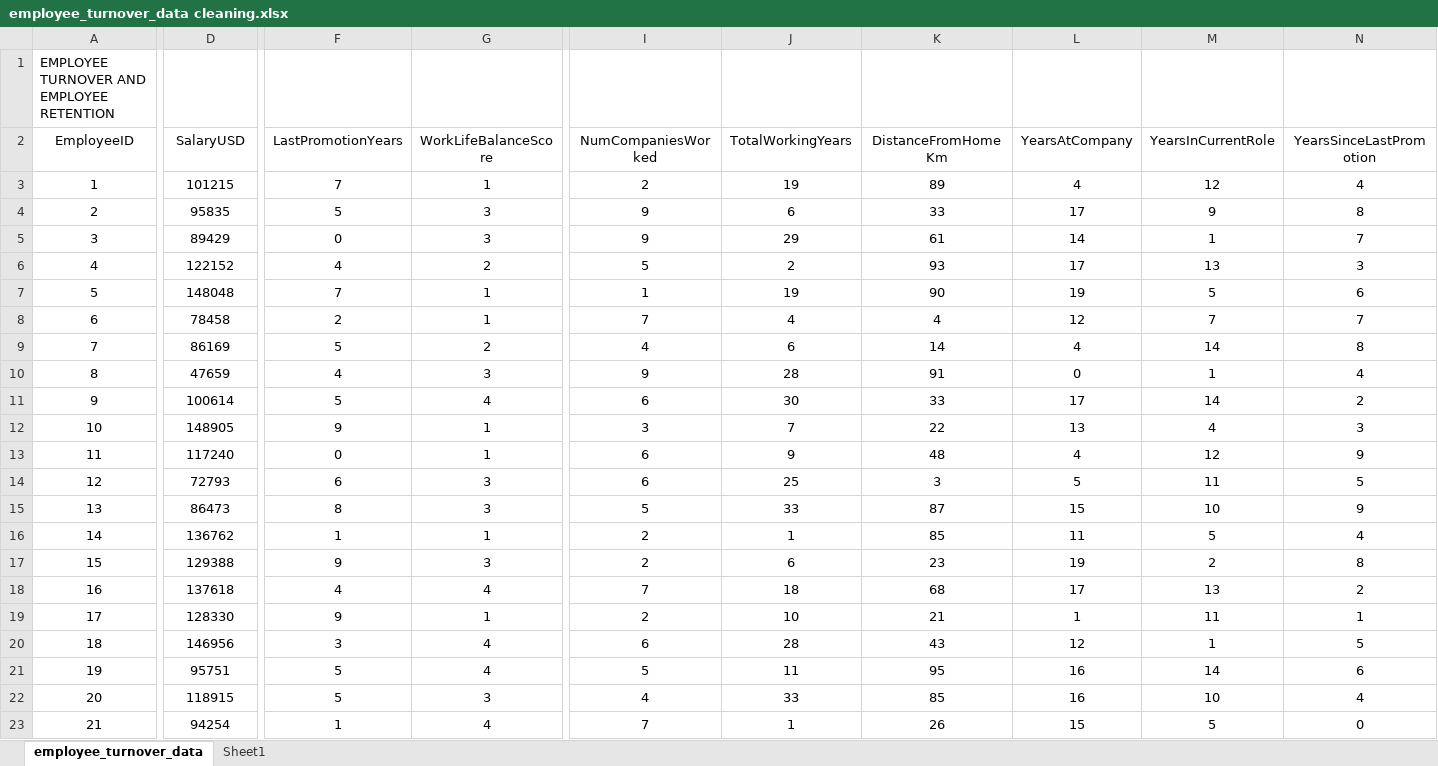
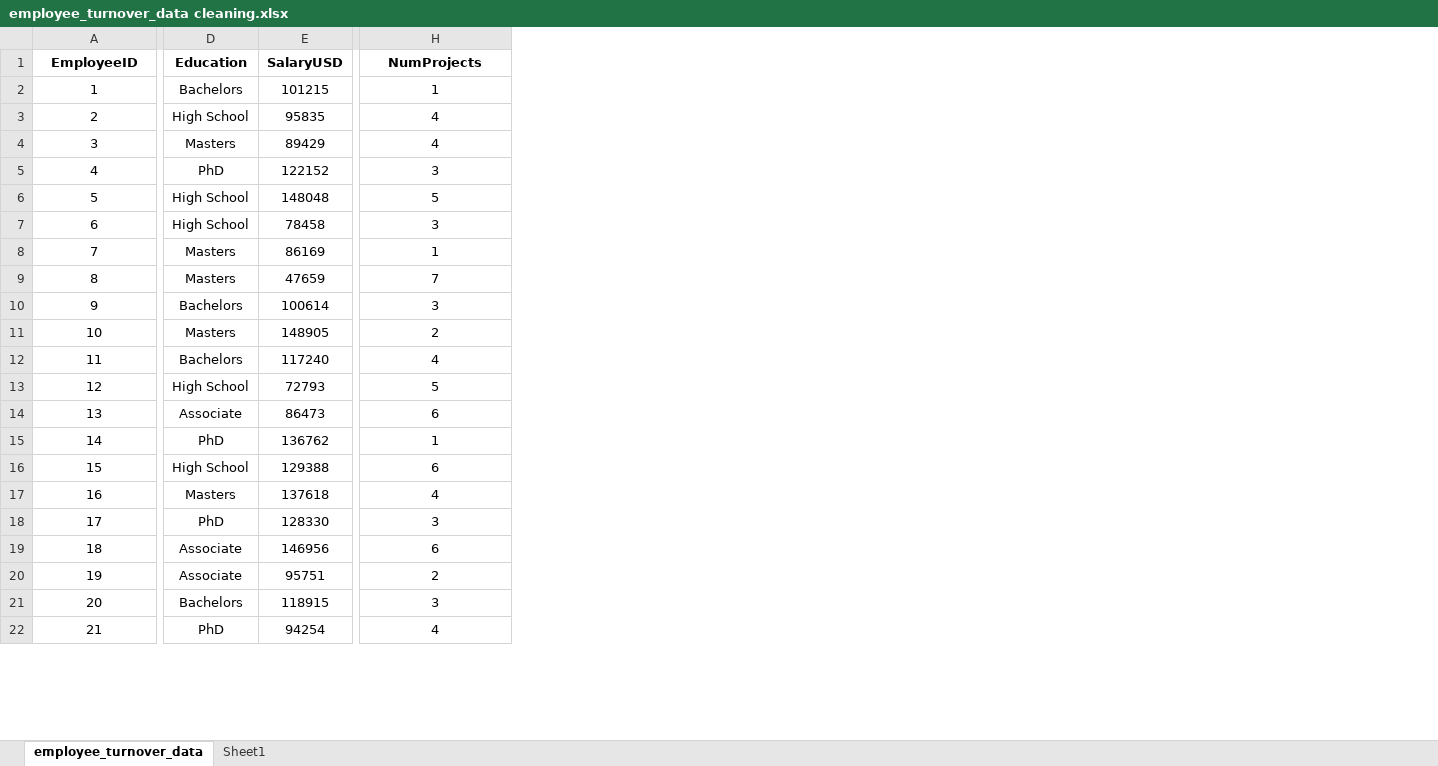
Before and after one commit to PILLASATISH395/Employee_turnover_Data-cleaning, an Excel workbook: employee_turnover_data cleaning.xlsx, sheet employee_turnover_data, drawn as a sheet; only a part is shown, gaps mark what is left out; values as stored, in another font and other column widths than the file's, no borders; table styles not drawn; removed rows and columns are numbered as before the commit, all else as after; rows hold the shown columns only; the diff covers the shown part only; the diff names each change by its address in the sheet, - before the commit and + after, or states it on an @@ line.

Commit message:
Add files via upload

```diff
--- a/employee_turnover_data cleaning.xlsx (sheet employee_turnover_data)
+++ b/employee_turnover_data cleaning.xlsx (sheet employee_turnover_data)
+column D (Education), rows 2-22: Bachelors | High School | Masters | PhD | High School | High School | Masters | Masters | Bachelors | Masters | Bachelors | High School | Associate | PhD | High School | Masters | PhD | Associate | Associate | Bachelors | PhD
-column F (LastPromotionYears), rows 3-23: 7 | 5 | 0 | 4 | 7 | 2 | 5 | 4 | 5 | 9 | 0 | 6 | 8 | 1 | 9 | 4 | 9 | 3 | 5 | 5 | 1
-column G (WorkLifeBalanceScore), rows 3-23: 1 | 3 | 3 | 2 | 1 | 1 | 2 | 3 | 4 | 1 | 1 | 3 | 3 | 1 | 3 | 4 | 1 | 4 | 4 | 3 | 4
-column J (TotalWorkingYears), rows 3-23: 19 | 6 | 29 | 2 | 19 | 4 | 6 | 28 | 30 | 7 | 9 | 25 | 33 | 1 | 6 | 18 | 10 | 28 | 11 | 33 | 1
-column K (DistanceFromHomeKm), rows 3-23: 89 | 33 | 61 | 93 | 90 | 4 | 14 | 91 | 33 | 22 | 48 | 3 | 87 | 85 | 23 | 68 | 21 | 43 | 95 | 85 | 26
-column L (YearsAtCompany), rows 3-23: 4 | 17 | 14 | 17 | 19 | 12 | 4 | 0 | 17 | 13 | 4 | 5 | 15 | 11 | 19 | 17 | 1 | 12 | 16 | 16 | 15
-column M (YearsInCurrentRole), rows 3-23: 12 | 9 | 1 | 13 | 5 | 7 | 14 | 1 | 14 | 4 | 12 | 11 | 10 | 5 | 2 | 13 | 11 | 1 | 14 | 10 | 5
-column N (YearsSinceLastPromotion), rows 3-23: 4 | 8 | 7 | 3 | 6 | 7 | 8 | 4 | 2 | 3 | 9 | 5 | 9 | 4 | 8 | 2 | 1 | 5 | 6 | 4 | 0
-row 1: EMPLOYEE TURNOVER AND EMPLOYEE RETENTION
-A1 bold: off
+A1 bold: on
-E1 bold: off
+E1 bold: on
-H1 bold: off
+H1 bold: on
-H1: NumCompaniesWorked
+H1: NumProjects
-H2 (NumProjects): 2
+H2 (NumProjects): 1
-H3:H4 (NumProjects): 9
+H3:H4 (NumProjects): 4
-H5 (NumProjects): 5
+H5 (NumProjects): 3
-H6 (NumProjects): 1
+H6 (NumProjects): 5
-H7 (NumProjects): 7
+H7 (NumProjects): 3
-H8 (NumProjects): 4
+H8 (NumProjects): 1
-H9 (NumProjects): 9
+H9 (NumProjects): 7
-H10 (NumProjects): 6
+H10 (NumProjects): 3
-H11 (NumProjects): 3
+H11 (NumProjects): 2
-H12 (NumProjects): 6
+H12 (NumProjects): 4
-H13 (NumProjects): 6
+H13 (NumProjects): 5
-H14 (NumProjects): 5
+H14 (NumProjects): 6
-H15 (NumProjects): 2
+H15 (NumProjects): 1
-H16 (NumProjects): 2
+H16 (NumProjects): 6
-H17 (NumProjects): 7
+H17 (NumProjects): 4
-H18 (NumProjects): 2
+H18 (NumProjects): 3
-H20 (NumProjects): 5
+H20 (NumProjects): 2
-H21 (NumProjects): 4
+H21 (NumProjects): 3
-H22 (NumProjects): 7
+H22 (NumProjects): 4
```
Also changed, not shown: 3 added columns, 2 removed columns, 865 edited cells and cell formats elsewhere in this sheet, sheet Sheet1, charts or pictures.
